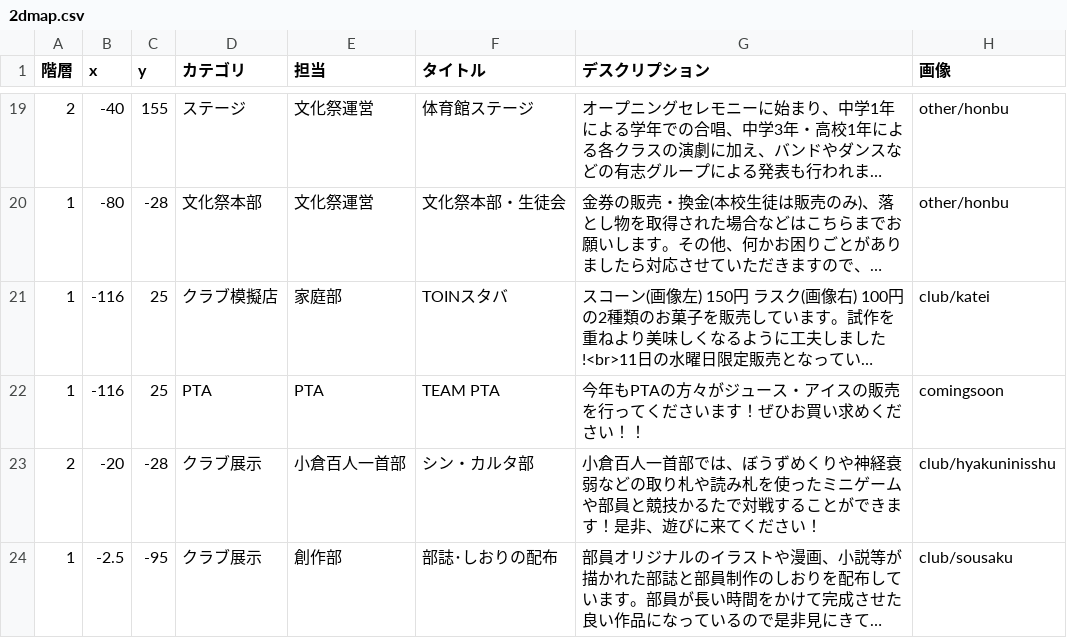
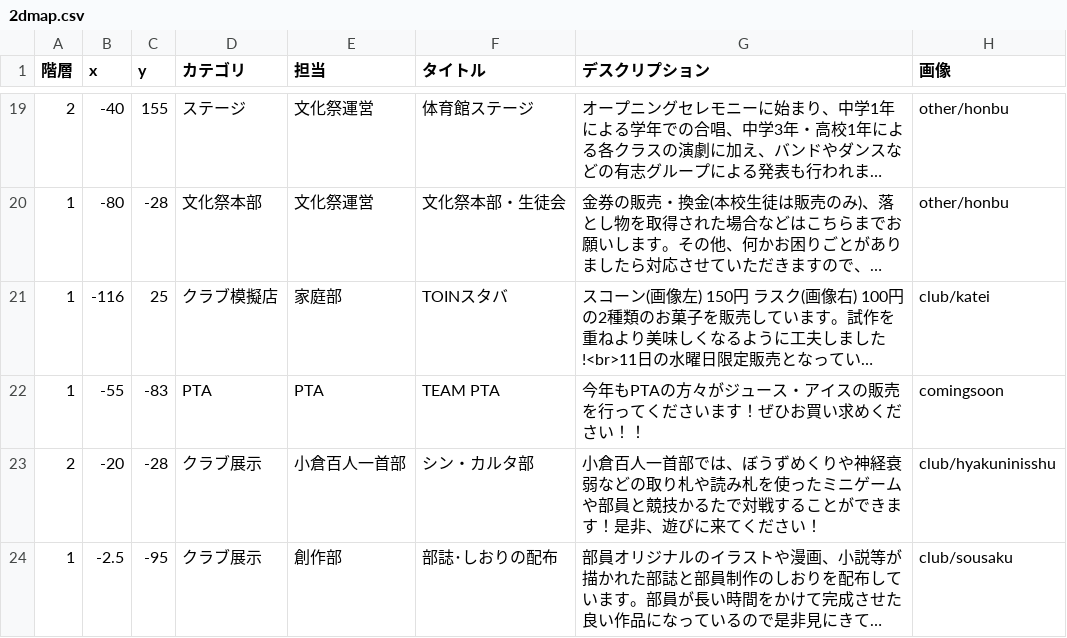
Before and after one commit to nearfactory/toinsai-kagaku, a CSV file: asset/csv/2dmap.csv, drawn as a sheet; only a part is shown, gaps mark what is left out; long unchanged cells end in …; the diff names each change by its address in the sheet, - before the commit and + after, or states it on an @@ line.

```diff
--- a/asset/csv/2dmap.csv
+++ b/asset/csv/2dmap.csv
-B22 (x): -116
+B22 (x): -55
-C22 (y): 25
+C22 (y): -83
```
Also changed, not shown: 59 other files.
